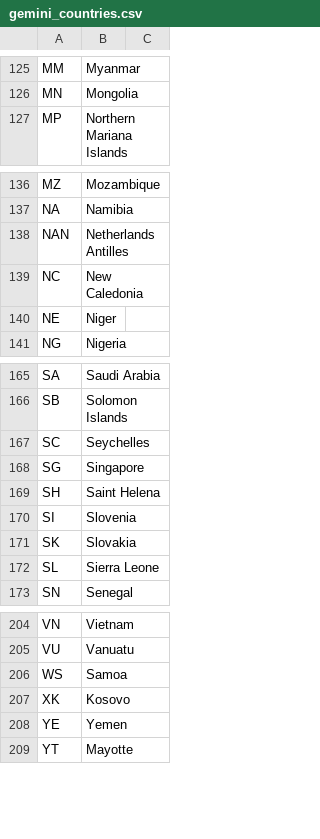
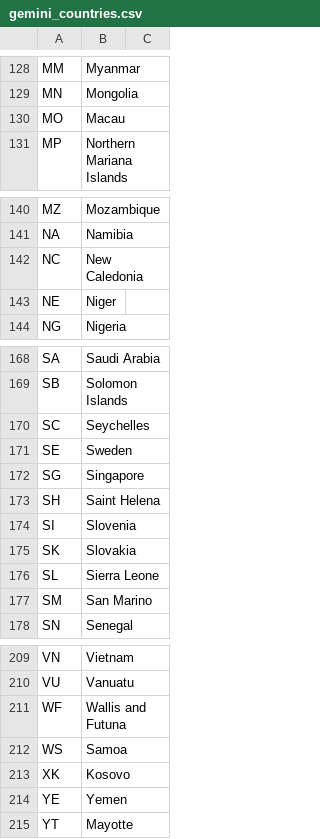
Before and after one commit to brightdata/answer-engines-country-codes, a CSV file: gemini_countries.csv, drawn as a sheet; only a part is shown, gaps mark what is left out; removed rows and columns are numbered as before the commit, all else as after; the diff covers the shown part only; the diff names each change by its address in the sheet, - before the commit and + after, or states it on an @@ line.

```diff
--- a/gemini_countries.csv
+++ b/gemini_countries.csv
+row 130: MO | Macau
-row 138: NAN | Netherlands Antilles
+row 171: SE | Sweden
+row 177: SM | San Marino
+row 211: WF | Wallis and Futuna
```
Also changed, not shown: 6 added rows, 3 removed rows, 1 moved row and 9 edited cells elsewhere in this file.
